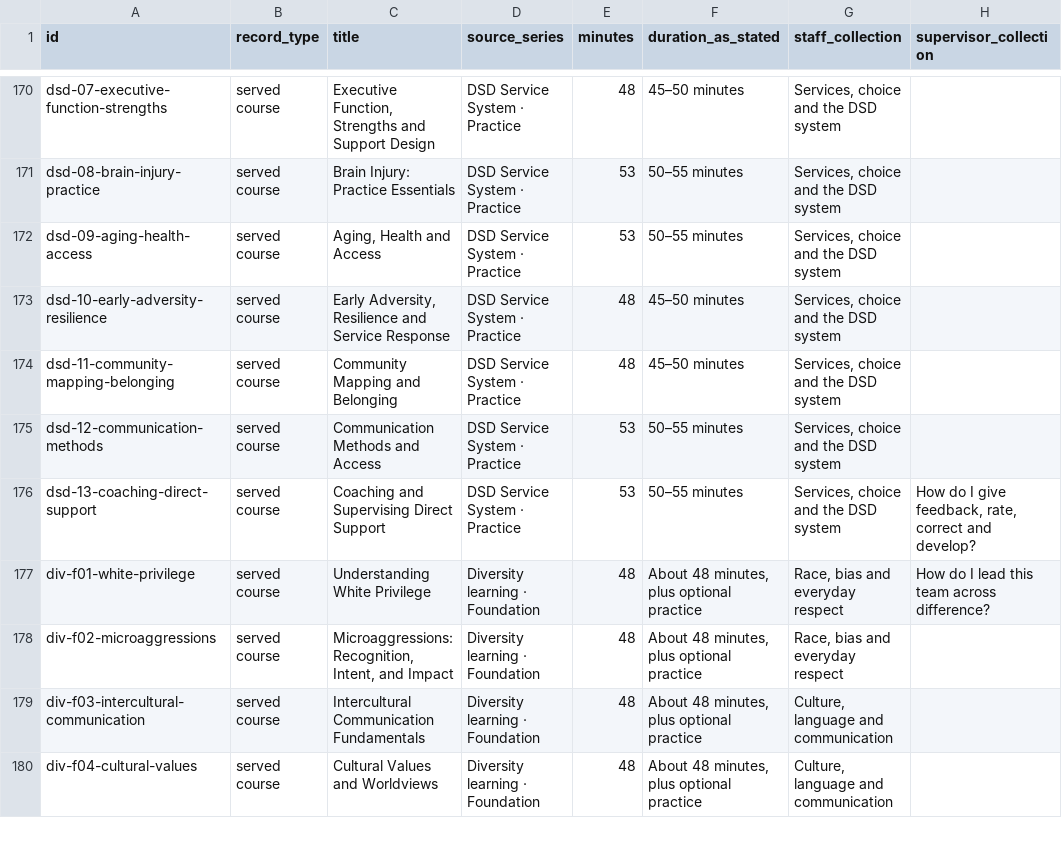
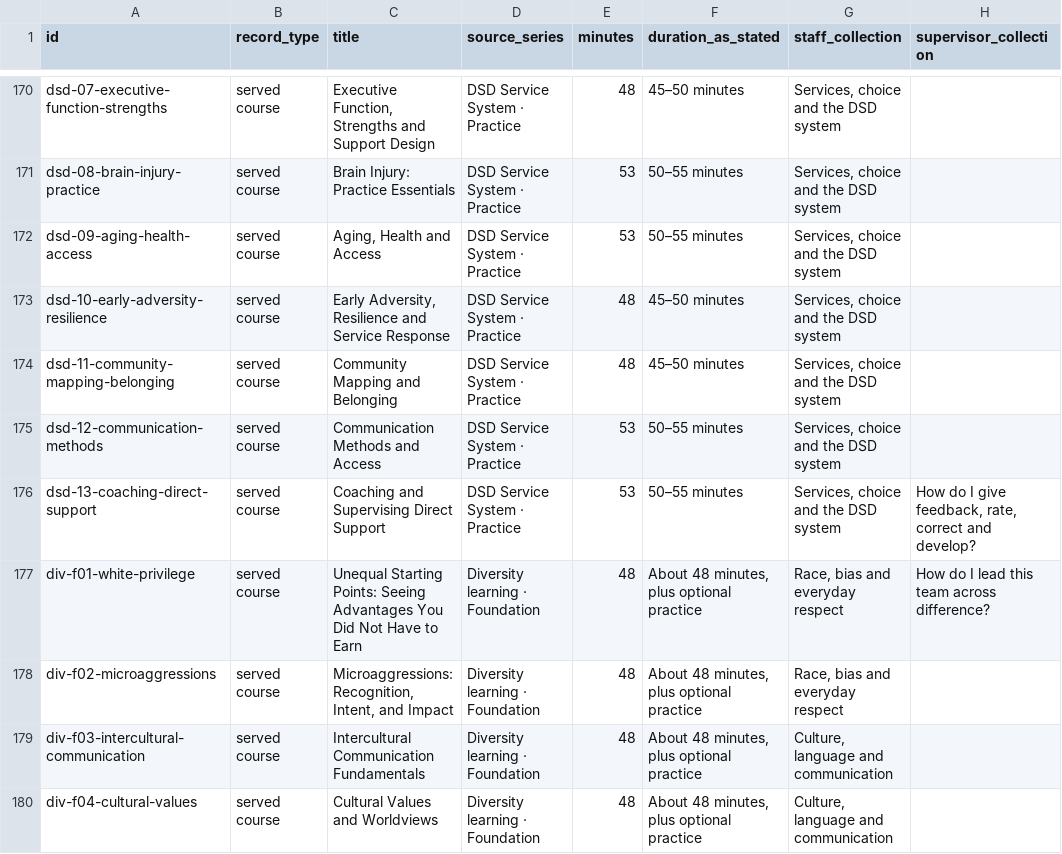
Before and after one commit to alphaequity123-afk/one-dsd-people-access-culture, a CSV file: handoff/supervisor-curriculum/collections-placement.csv, drawn as a sheet; only a part is shown, gaps mark what is left out; the diff covers the shown part only; the diff names each change by its address in the sheet, - before the commit and + after, or states it on an @@ line.

```diff
--- a/handoff/supervisor-curriculum/collections-placement.csv
+++ b/handoff/supervisor-curriculum/collections-placement.csv
-C177 (title): Understanding White Privilege
+C177 (title): Unequal Starting Points: Seeing Advantages You Did Not Have to Earn
```
Also changed, not shown: 7 edited cells elsewhere in this file, 37 other files.
